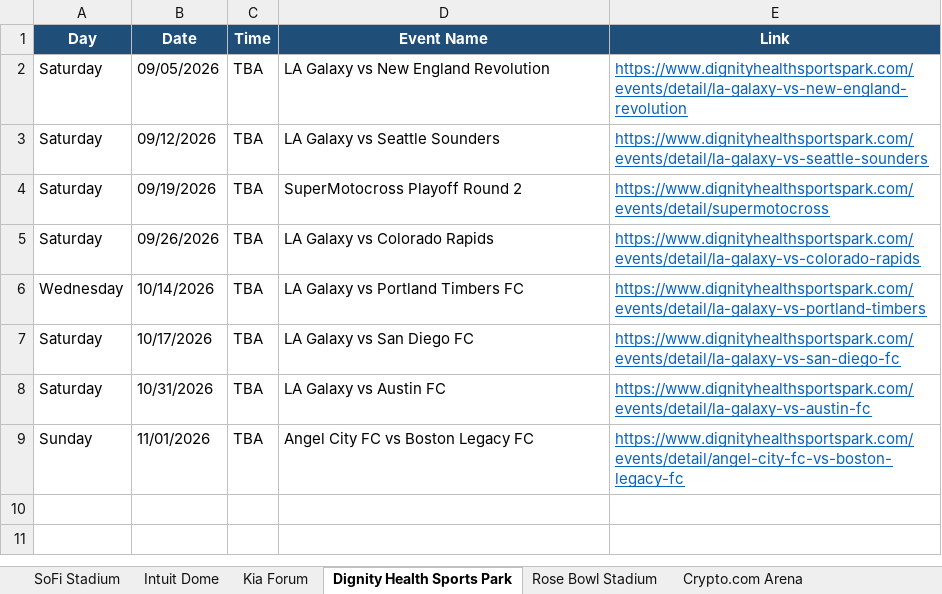
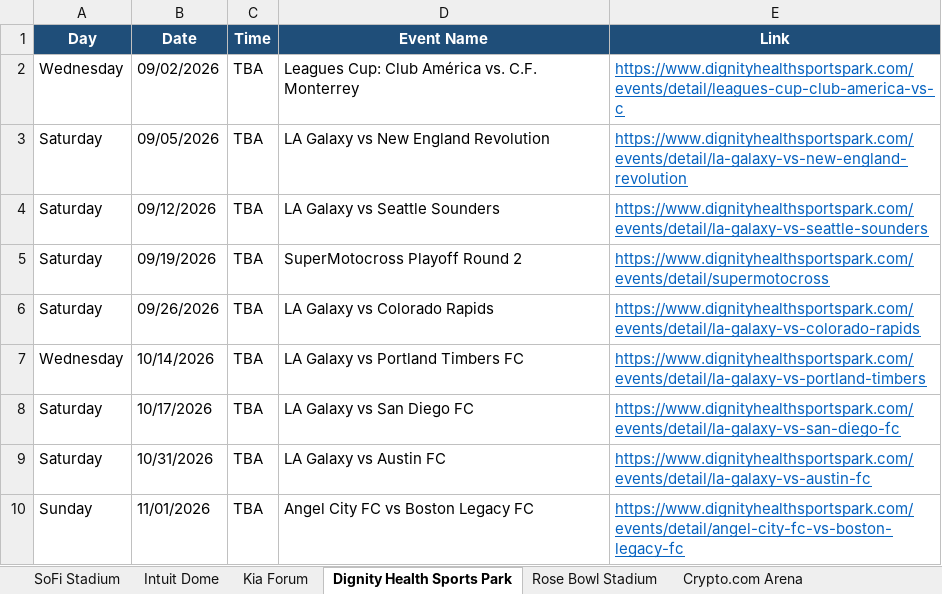
Before and after one commit to hannahlee-vzw/southern_california_events, an Excel workbook: docs/events.xlsx, sheet Dignity Health Sports Park, drawn as a sheet; values as stored, in another font and other column widths than the file's, no borders; the diff names each change by its address in the sheet, - before the commit and + after, or states it on an @@ line.

```diff
--- a/docs/events.xlsx (sheet Dignity Health Sports Park)
+++ b/docs/events.xlsx (sheet Dignity Health Sports Park)
+row 2: Wednesday | 09/02/2026 | TBA | Leagues Cup: Club América vs. C.F. Monterrey | https://www.dignityhealthsportspark.com/events/detail/leagues-cup-club-america-vs-c
```
Also changed, not shown: sheet SoFi Stadium, sheet Hollywood Bowl, 2 other files.
